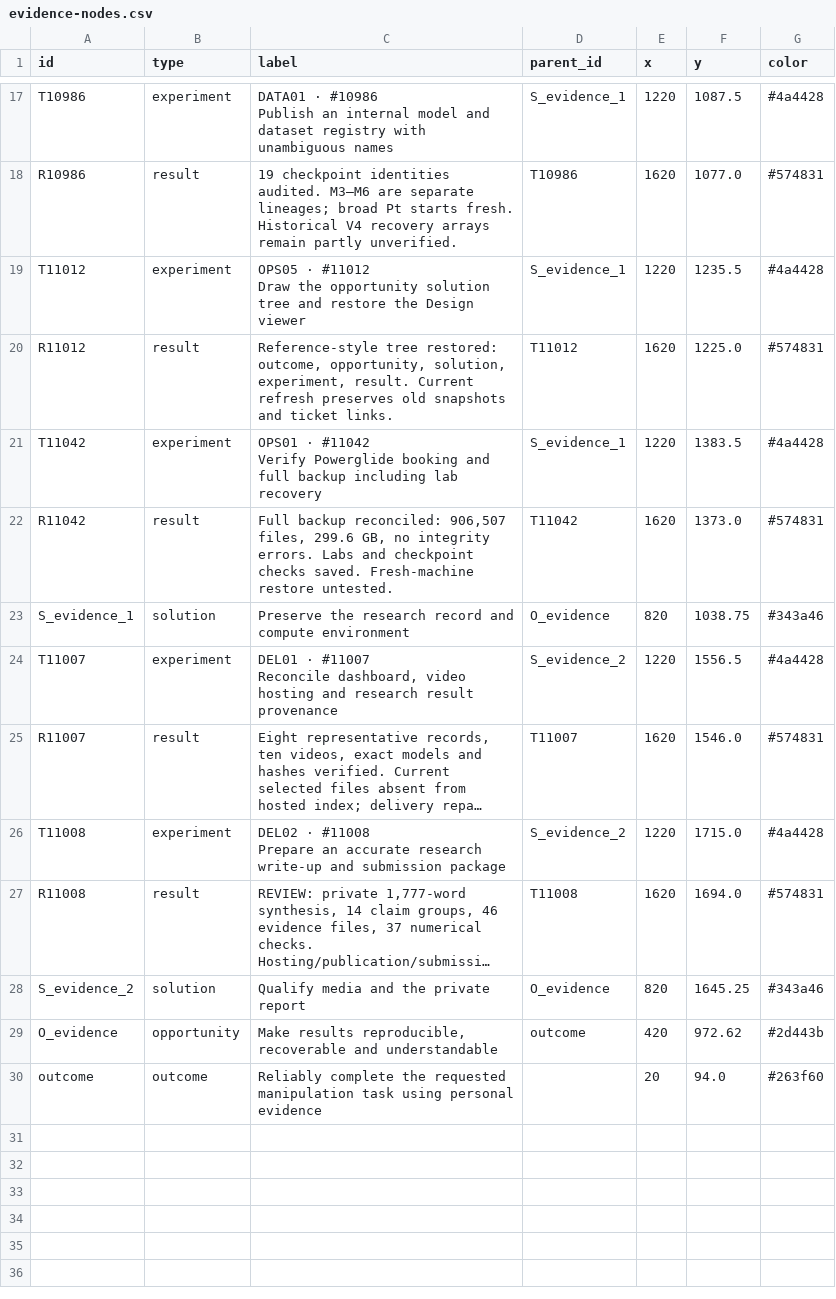
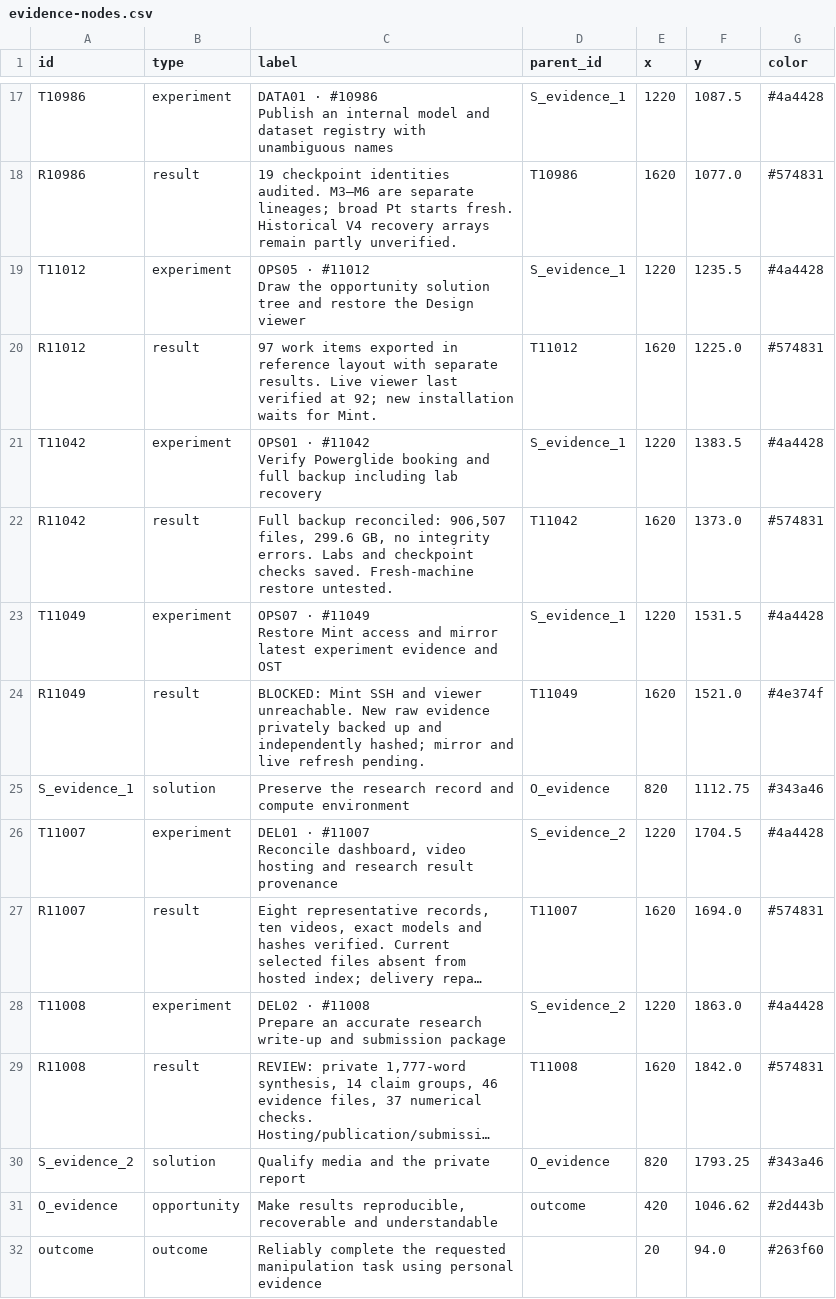
Before and after one commit to NatMota/typhon-robotics, a CSV file: experiment-history/2026-10-14-ost/evidence-nodes.csv, drawn as a sheet; only a part is shown, gaps mark what is left out; long unchanged cells end in …; addresses are those after the commit; ↵ is a line break in a cell; the diff names each change by its address in the sheet, - before the commit and + after, or states it on an @@ line.

```diff
--- a/experiment-history/2026-10-14-ost/evidence-nodes.csv
+++ b/experiment-history/2026-10-14-ost/evidence-nodes.csv
-C20 (label): Reference-style tree restored: outcome, opportunity, solution, experiment, result. Current refresh preserves old snapshots and ticket links.
+C20 (label): 97 work items exported in reference layout with separate results. Live viewer last verified at 92; new installation waits for Mint.
+row 23: T11049 | experiment | OPS07 · #11049 ↵ Restore Mint access and mirror latest experiment evidence and OST | S_evidence_1 | 1220 | 1531.5 | #4a4428
+row 24: R11049 | result | BLOCKED: Mint SSH and viewer unreachable. New raw evidence privately backed up and independently hashed; mirror and live refresh pending. | T11049 | 1620 | 1521.0 | #4e374f
-F25 (y): 1038.75
+F25 (y): 1112.75
-F26 (y): 1556.5
+F26 (y): 1704.5
-F27 (y): 1546.0
+F27 (y): 1694.0
-F28 (y): 1715.0
+F28 (y): 1863.0
-F29 (y): 1694.0
+F29 (y): 1842.0
-F30 (y): 1645.25
+F30 (y): 1793.25
-F31 (y): 972.62
+F31 (y): 1046.62
```
Also changed, not shown: experiment-history/2026-10-14-ost/full-tree-nodes.csv, experiment-history/2026-10-14-ost/generalisation-nodes.csv, 30 other files.
